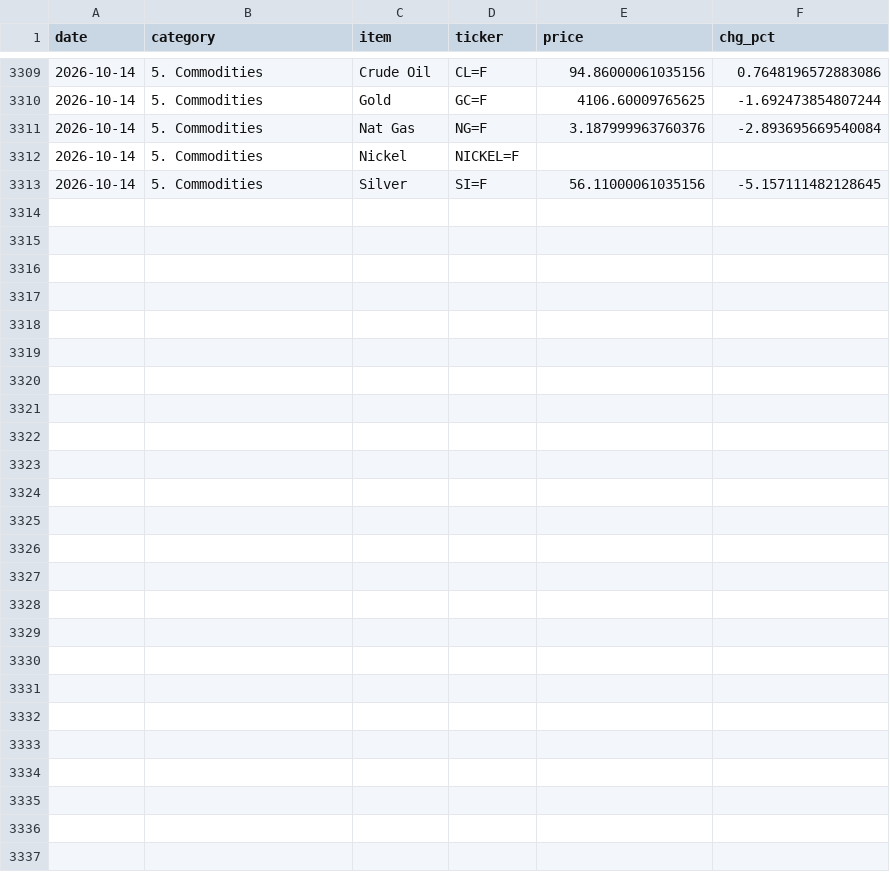
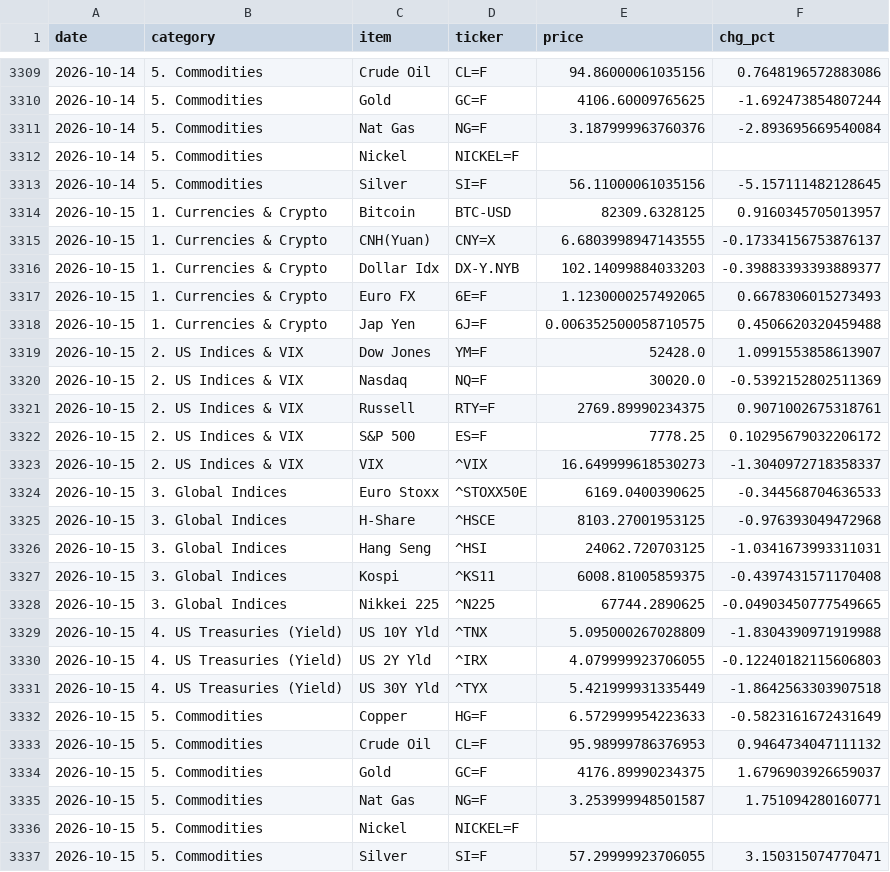
Before and after one commit to hyobot/niceweather, a CSV file: data/market_history.csv, drawn as a sheet; only a part is shown, gaps mark what is left out; the diff covers the shown part only; the diff names each change by its address in the sheet, - before the commit and + after, or states it on an @@ line.

Commit message:
Update market history

```diff
--- a/data/market_history.csv
+++ b/data/market_history.csv
+row 3314: 2026-10-15 | 1. Currencies & Crypto | Bitcoin | BTC-USD | 82309.6328125 | 0.9160345705013957
+row 3315: 2026-10-15 | 1. Currencies & Crypto | CNH(Yuan) | CNY=X | 6.6803998947143555 | -0.17334156753876137
+row 3316: 2026-10-15 | 1. Currencies & Crypto | Dollar Idx | DX-Y.NYB | 102.14099884033203 | -0.39883393393889377
+row 3317: 2026-10-15 | 1. Currencies & Crypto | Euro FX | 6E=F | 1.1230000257492065 | 0.6678306015273493
+row 3318: 2026-10-15 | 1. Currencies & Crypto | Jap Yen | 6J=F | 0.006352500058710575 | 0.4506620320459488
+row 3319: 2026-10-15 | 2. US Indices & VIX | Dow Jones | YM=F | 52428.0 | 1.0991553858613907
+row 3320: 2026-10-15 | 2. US Indices & VIX | Nasdaq | NQ=F | 30020.0 | -0.5392152802511369
+row 3321: 2026-10-15 | 2. US Indices & VIX | Russell | RTY=F | 2769.89990234375 | 0.9071002675318761
+row 3322: 2026-10-15 | 2. US Indices & VIX | S&P 500 | ES=F | 7778.25 | 0.10295679032206172
+row 3323: 2026-10-15 | 2. US Indices & VIX | VIX | ^VIX | 16.649999618530273 | -1.3040972718358337
+row 3324: 2026-10-15 | 3. Global Indices | Euro Stoxx | ^STOXX50E | 6169.0400390625 | -0.344568704636533
+row 3325: 2026-10-15 | 3. Global Indices | H-Share | ^HSCE | 8103.27001953125 | -0.976393049472968
+row 3326: 2026-10-15 | 3. Global Indices | Hang Seng | ^HSI | 24062.720703125 | -1.0341673993311031
+row 3327: 2026-10-15 | 3. Global Indices | Kospi | ^KS11 | 6008.81005859375 | -0.4397431571170408
+row 3328: 2026-10-15 | 3. Global Indices | Nikkei 225 | ^N225 | 67744.2890625 | -0.04903450777549665
+row 3329: 2026-10-15 | 4. US Treasuries (Yield) | US 10Y Yld | ^TNX | 5.095000267028809 | -1.8304390971919988
+row 3330: 2026-10-15 | 4. US Treasuries (Yield) | US 2Y Yld | ^IRX | 4.079999923706055 | -0.12240182115606803
+row 3331: 2026-10-15 | 4. US Treasuries (Yield) | US 30Y Yld | ^TYX | 5.421999931335449 | -1.8642563303907518
+row 3332: 2026-10-15 | 5. Commodities | Copper | HG=F | 6.572999954223633 | -0.5823161672431649
+row 3333: 2026-10-15 | 5. Commodities | Crude Oil | CL=F | 95.98999786376953 | 0.9464734047111132
+row 3334: 2026-10-15 | 5. Commodities | Gold | GC=F | 4176.89990234375 | 1.6796903926659037
+row 3335: 2026-10-15 | 5. Commodities | Nat Gas | NG=F | 3.253999948501587 | 1.751094280160771
+row 3336: 2026-10-15 | 5. Commodities | Nickel | NICKEL=F
+row 3337: 2026-10-15 | 5. Commodities | Silver | SI=F | 57.29999923706055 | 3.150315074770471
```
Also changed, not shown: 7 edited cells elsewhere in this file, data/dashboard_history.csv.
